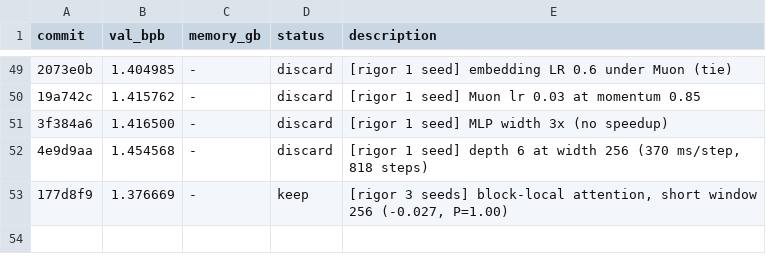
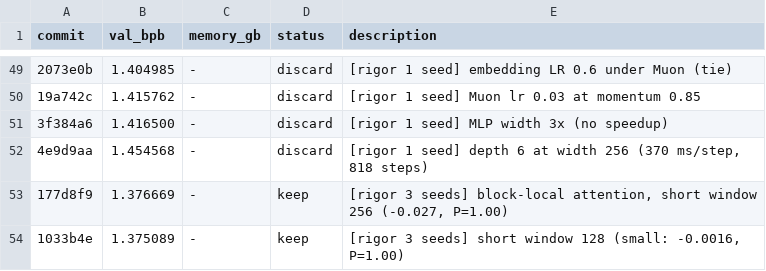
Before and after one commit to fgarau/autoresearch-mlx, a TSV file: results.tsv, drawn as a sheet; only a part is shown, gaps mark what is left out; the diff names each change by its address in the sheet, - before the commit and + after, or states it on an @@ line.

Commit message:
experiment: short window 128

```diff
--- a/results.tsv
+++ b/results.tsv
+row 54: 1033b4e | 1.375089 | - | keep | [rigor 3 seeds] short window 128 (small: -0.0016, P=1.00)
```
Also changed, not shown: 1 other file.
